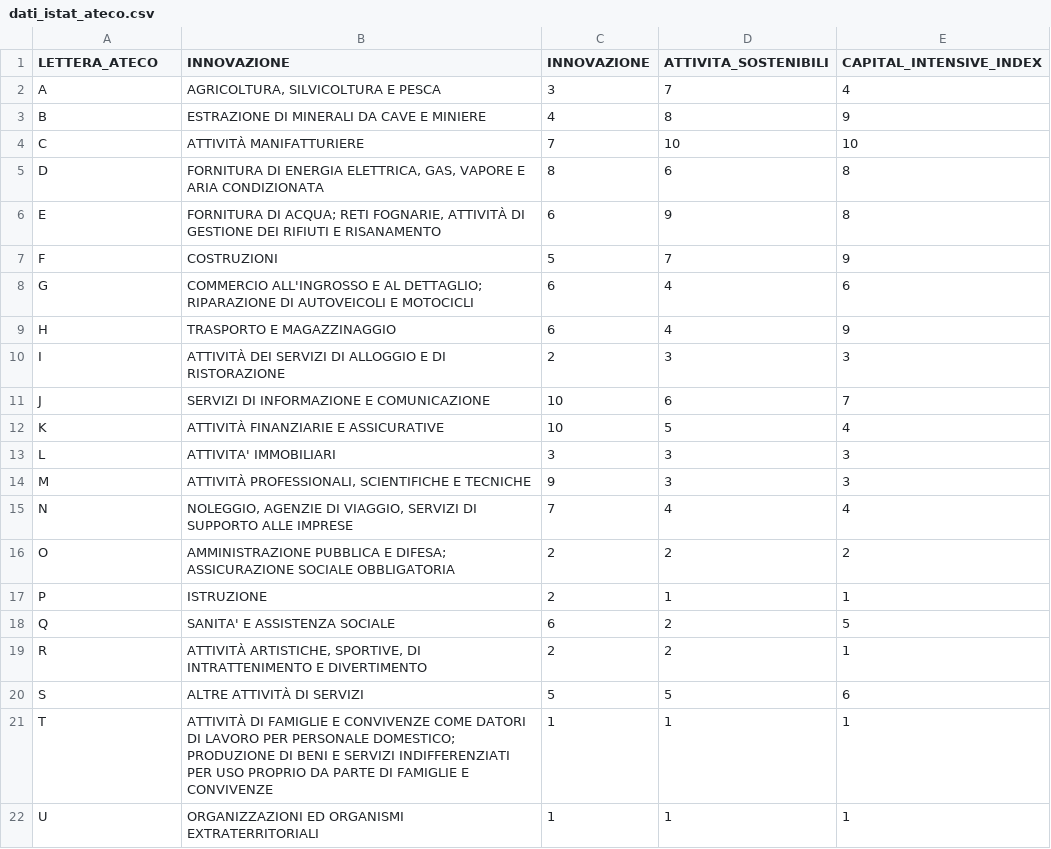
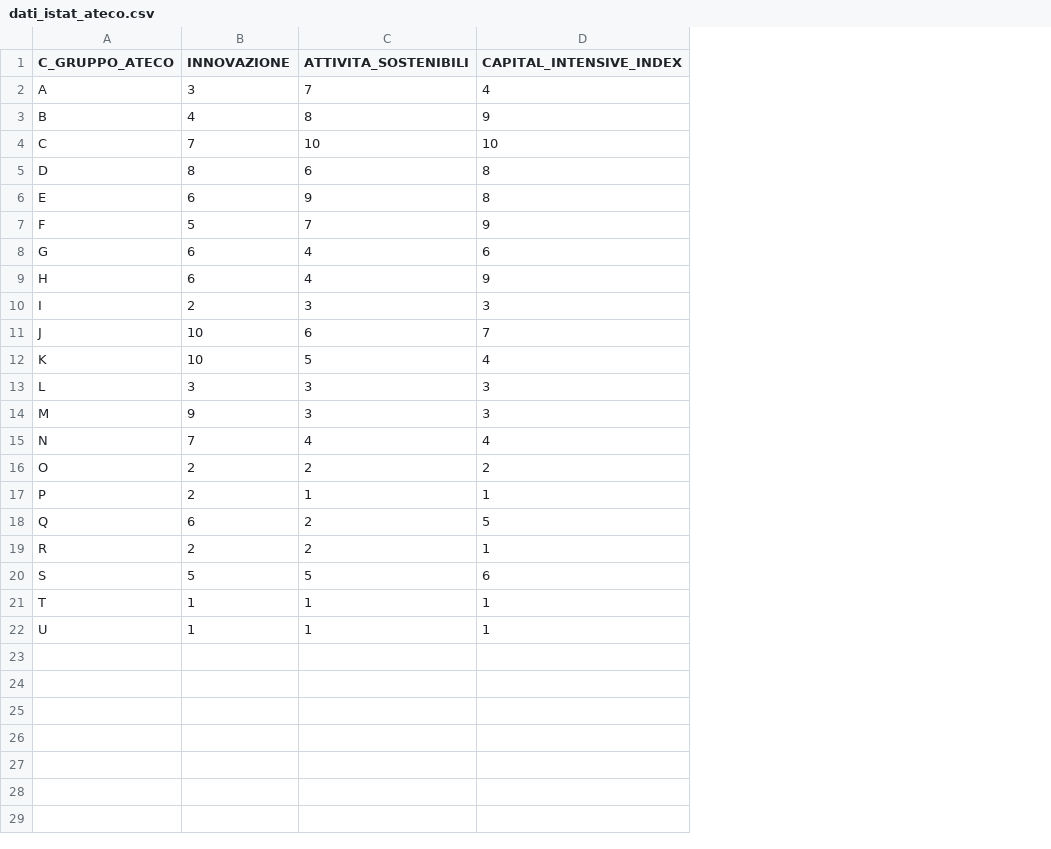
Before and after one commit to WarioDoor/ISTAT, a CSV file: dati_istat_ateco.csv, drawn as a sheet; the diff names each change by its address in the sheet, - before the commit and + after, or states it on an @@ line.

Commit message:
removed col 2

```diff
--- a/dati_istat_ateco.csv
+++ b/dati_istat_ateco.csv
-column B (INNOVAZIONE), rows 2-22: AGRICOLTURA, SILVICOLTURA E PESCA | ESTRAZIONE DI MINERALI DA CAVE E MINIERE | ATTIVITÀ MANIFATTURIERE | FORNITURA DI ENERGIA ELETTRICA, GAS, VAPORE E ARIA CONDIZIONATA | FORNITURA DI ACQUA; RETI FOGNARIE, ATTIVITÀ DI GESTIONE DEI RIFIUTI E RISANAMENTO | COSTRUZIONI | COMMERCIO ALL'INGROSSO E AL DETTAGLIO; RIPARAZIONE DI AUTOVEICOLI E MOTOCICLI | TRASPORTO E MAGAZZINAGGIO | ATTIVITÀ DEI SERVIZI DI ALLOGGIO E DI RISTORAZIONE | SERVIZI DI INFORMAZIONE E COMUNICAZIONE | ATTIVITÀ FINANZIARIE E ASSICURATIVE | ATTIVITA' IMMOBILIARI | ATTIVITÀ PROFESSIONALI, SCIENTIFICHE E TECNICHE | NOLEGGIO, AGENZIE DI VIAGGIO, SERVIZI DI SUPPORTO ALLE IMPRESE | AMMINISTRAZIONE PUBBLICA E DIFESA; ASSICURAZIONE SOCIALE OBBLIGATORIA | ISTRUZIONE | SANITA' E ASSISTENZA SOCIALE | ATTIVITÀ ARTISTICHE, SPORTIVE, DI INTRATTENIMENTO E DIVERTIMENTO | ALTRE ATTIVITÀ DI SERVIZI | ATTIVITÀ DI FAMIGLIE E CONVIVENZE COME DATORI DI LAVORO PER PERSONALE DOMESTICO; PRODUZIONE DI BENI E SERVIZI INDIFFERENZIATI PER USO PROPRIO DA PARTE DI FAMIGLIE E CONVIVENZE | ORGANIZZAZIONI ED ORGANISMI EXTRATERRITORIALI
-A1: LETTERA_ATECO
+A1: C_GRUPPO_ATECO
```
